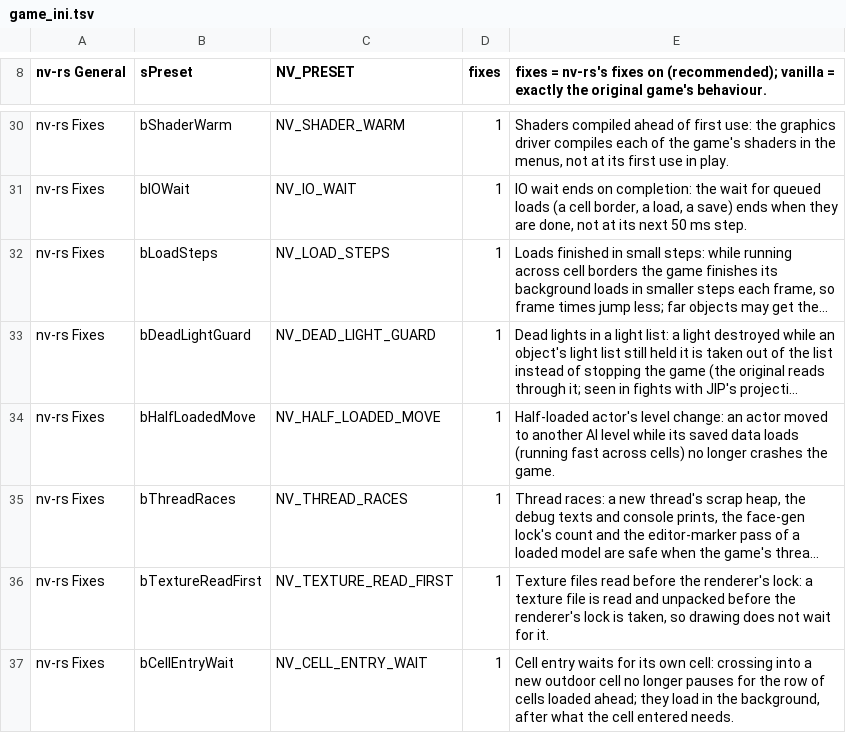
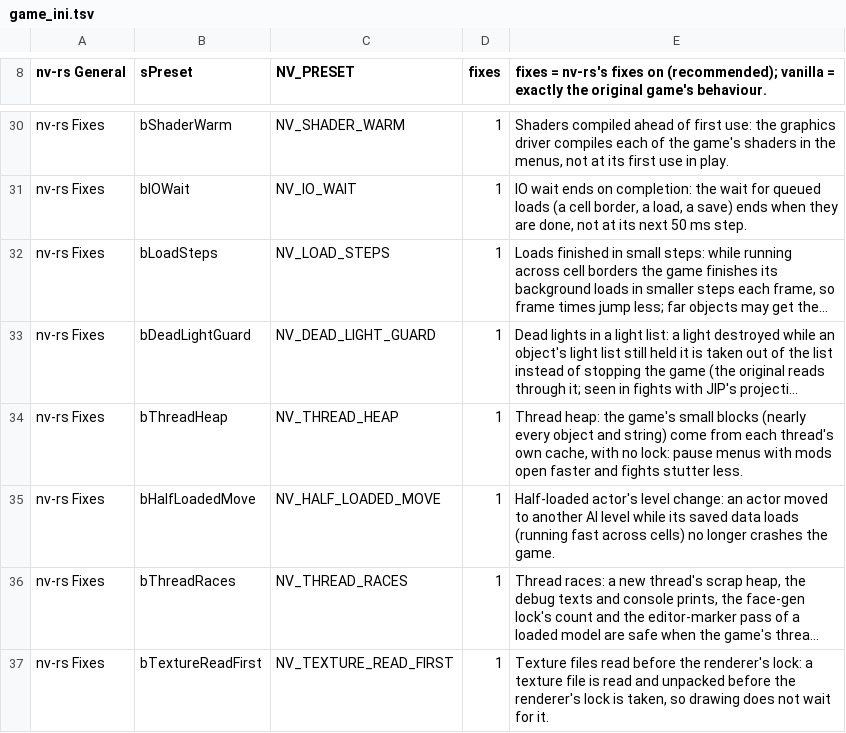
Before and after one commit to JorisJonkers-dev/nv-rs, a TSV file: crates/host/data/game_ini.tsv, drawn as a sheet; only a part is shown, gaps mark what is left out; the shorter side is filled out with more unchanged rows; long unchanged cells end in …; the diff names each change by its address in the sheet, - before the commit and + after, or states it on an @@ line.

Commit message:
chore: the thread heap on by default: the game's small blocks from each thread's own cache (fixes pr
The thread heap (merged off in slaterain/nv-rs#959 and slaterain/nv-rs#972) serves the game's small memory-pool blocks from each thread's own cache instead of the game's locked pools. It is now a fix row: on in the fixes preset (the default), off in vanilla, bThreadHeap=0 in Fallout.ini's [nv-rs Fixes] turns it off; NV_THREAD_HEAP=0/1 still overrides (and, like every row variable, makes the run a test). Lead's game check on nov22e (quiet machine, real threads, fixes preset): staged fight 53.3 -> 61.0 fps, 1% low 27.1 -> 36.6, worst frame 52.8 -> 31.0 ms, stutters 21 -> 0; pause menu with mods 65-67 -> 45-54 ms an opening; no errors. Test: the_thread_heap_follows_the_preset. Review: the one confirmed finding was in the lead's play script (it exported the variable; now limited to the build before this row); docs and comment nits go to a small follow-up.

Upstream-Commit: d437d1bb46d86a629c1a8c69db6d9214db7adc1e

```diff
--- a/crates/host/data/game_ini.tsv
+++ b/crates/host/data/game_ini.tsv
+row 34: nv-rs Fixes | bThreadHeap | NV_THREAD_HEAP | 1 | Thread heap: the game's small blocks (nearly every object and string) come from each thread's own cache, with no lock: pause menus with mods open faster and fights stutter less.
```
Also changed, not shown: 6 other files.
